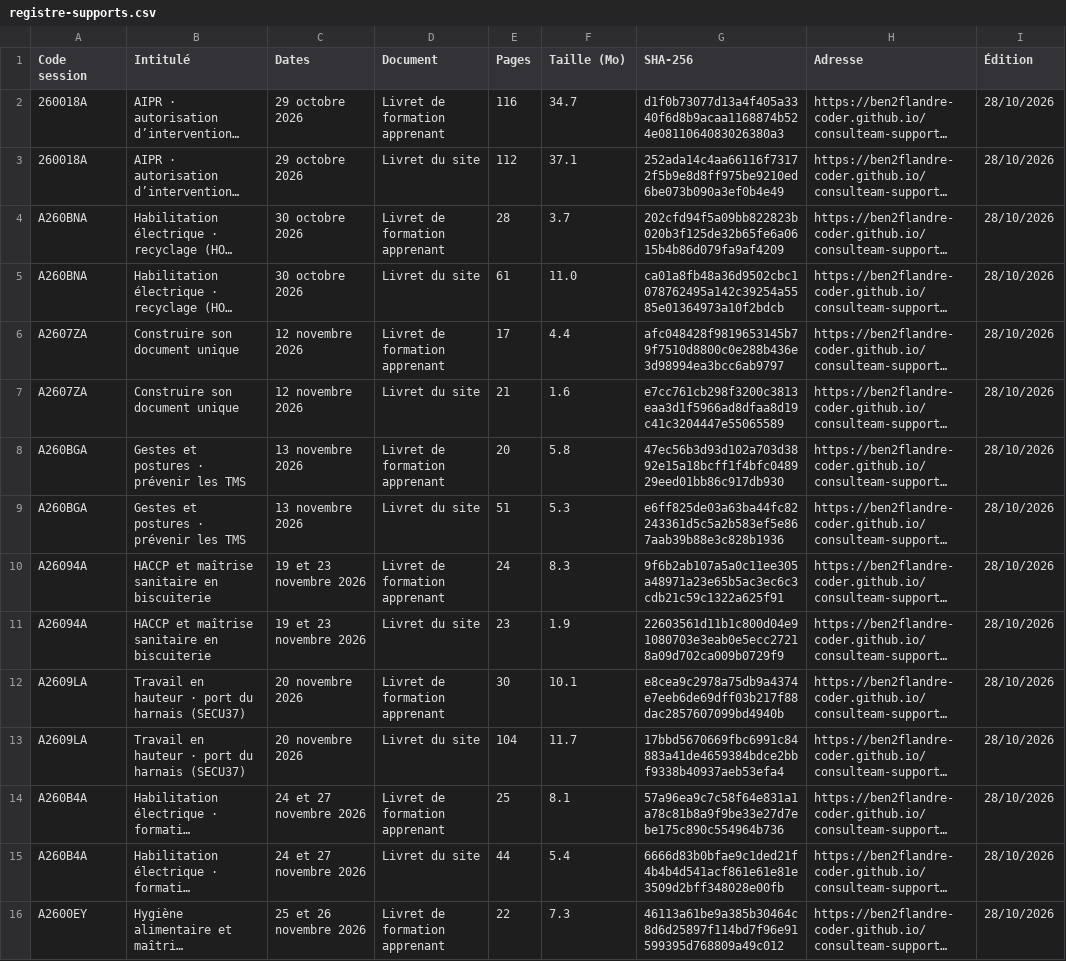
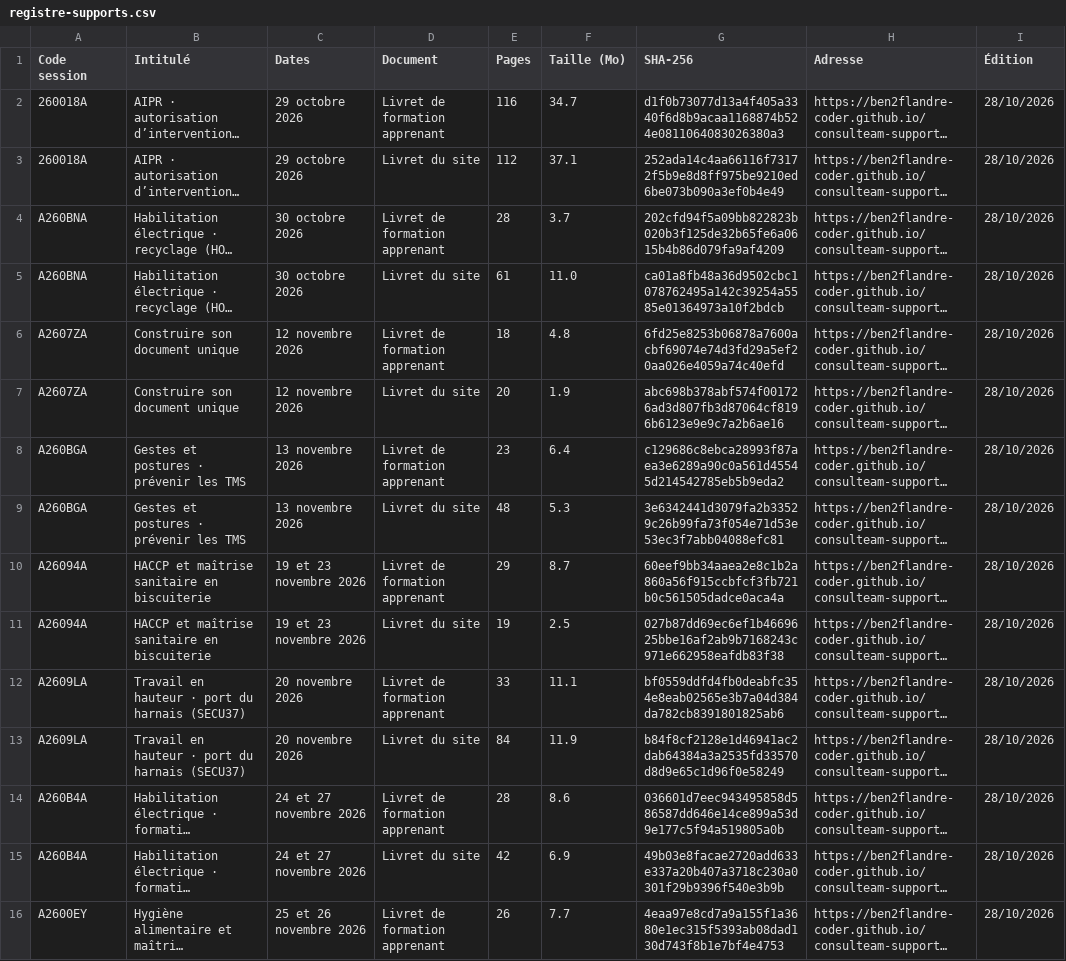
Before and after one commit to ben2flandre-coder/consulteam-supports, a CSV file: registre-supports.csv, drawn as a sheet; only a part is shown; long unchanged cells end in …; the diff covers the shown part only; the diff names each change by its address in the sheet, - before the commit and + after, or states it on an @@ line.

```diff
--- a/registre-supports.csv
+++ b/registre-supports.csv
-E6 (Pages): 17
+E6 (Pages): 18
-F6 (Taille (Mo)): 4.4
+F6 (Taille (Mo)): 4.8
-G6 (SHA-256): afc048428f9819653145b79f7510d8800c0e288b436e3d98994ea3bcc6ab9797
+G6 (SHA-256): 6fd25e8253b06878a7600acbf69074e74d3fd29a5ef20aa026e4059a74c40efd
-E7 (Pages): 21
+E7 (Pages): 20
-F7 (Taille (Mo)): 1.6
+F7 (Taille (Mo)): 1.9
-G7 (SHA-256): e7cc761cb298f3200c3813eaa3d1f5966ad8dfaa8d19c41c3204447e55065589
+G7 (SHA-256): abc698b378abf574f001726ad3d807fb3d87064cf8196b6123e9e9c7a2b6ae16
-E8 (Pages): 20
+E8 (Pages): 23
-F8 (Taille (Mo)): 5.8
+F8 (Taille (Mo)): 6.4
-G8 (SHA-256): 47ec56b3d93d102a703d3892e15a18bcff1f4bfc048929eed01bb86c917db930
+G8 (SHA-256): c129686c8ebca28993f87aea3e6289a90c0a561d45545d214542785eb5b9eda2
-E9 (Pages): 51
+E9 (Pages): 48
-G9 (SHA-256): e6ff825de03a63ba44fc82243361d5c5a2b583ef5e867aab39b88e3c828b1936
+G9 (SHA-256): 3e6342441d3079fa2b33529c26b99fa73f054e71d53e53ec3f7abb04088efc81
-E10 (Pages): 24
+E10 (Pages): 29
-F10 (Taille (Mo)): 8.3
+F10 (Taille (Mo)): 8.7
-G10 (SHA-256): 9f6b2ab107a5a0c11ee305a48971a23e65b5ac3ec6c3cdb21c59c1322a625f91
+G10 (SHA-256): 60eef9bb34aaea2e8c1b2a860a56f915ccbfcf3fb721b0c561505dadce0aca4a
-E11 (Pages): 23
+E11 (Pages): 19
-F11 (Taille (Mo)): 1.9
+F11 (Taille (Mo)): 2.5
-G11 (SHA-256): 22603561d11b1c800d04e91080703e3eab0e5ecc27218a09d702ca009b0729f9
+G11 (SHA-256): 027b87dd69ec6ef1b4669625bbe16af2ab9b7168243c971e662958eafdb83f38
-E12 (Pages): 30
+E12 (Pages): 33
-F12 (Taille (Mo)): 10.1
+F12 (Taille (Mo)): 11.1
-G12 (SHA-256): e8cea9c2978a75db9a4374e7eeb6de69dff03b217f88dac2857607099bd4940b
+G12 (SHA-256): bf0559ddfd4fb0deabfc354e8eab02565e3b7a04d384da782cb8391801825ab6
-E13 (Pages): 104
+E13 (Pages): 84
-F13 (Taille (Mo)): 11.7
+F13 (Taille (Mo)): 11.9
-G13 (SHA-256): 17bbd5670669fbc6991c84883a41de4659384bdce2bbf9338b40937aeb53efa4
+G13 (SHA-256): b84f8cf2128e1d46941ac2dab64384a3a2535fd33570d8d9e65c1d96f0e58249
-E14 (Pages): 25
+E14 (Pages): 28
-F14 (Taille (Mo)): 8.1
+F14 (Taille (Mo)): 8.6
-G14 (SHA-256): 57a96ea9c7c58f64e831a1a78c81b8a9f9be33e27d7ebe175c890c554964b736
+G14 (SHA-256): 036601d7eec943495858d586587dd646e14ce899a53d9e177c5f94a519805a0b
-E15 (Pages): 44
+E15 (Pages): 42
-F15 (Taille (Mo)): 5.4
+F15 (Taille (Mo)): 6.9
-G15 (SHA-256): 6666d83b0bfae9c1ded21f4b4b4d541acf861e61e81e3509d2bff348028e00fb
+G15 (SHA-256): 49b03e8facae2720add633e337a20b407a3718c230a0301f29b9396f540e3b9b
-E16 (Pages): 22
+E16 (Pages): 26
-F16 (Taille (Mo)): 7.3
+F16 (Taille (Mo)): 7.7
-G16 (SHA-256): 46113a61be9a385b30464c8d6d25897f114bd7f96e91599395d768809a49c012
+G16 (SHA-256): 4eaa97e8cd7a9a155f1a3680e1ec315f5393ab08dad130d743f8b1e7bf4e4753
```
Also changed, not shown: 21 edited cells elsewhere in this file, 1 other file.
